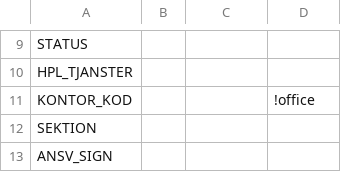
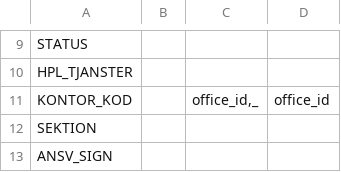
Before and after one commit to vertelab/odoo-af, a CSV file: af_data_ais-f_loader/data/arbetssokande_mapping.csv, drawn as a sheet; only a part is shown, gaps mark what is left out.

Commit message:
af_data_ais-f_loader: added office_id to jobseekers

```diff
--- a/af_data_ais-f_loader/data/arbetssokande_mapping.csv
+++ b/af_data_ais-f_loader/data/arbetssokande_mapping.csv
@@ -10,3 +10,3 @@ STATUS,,,
 HPL_TJANSTER,,,
-KONTOR_KOD,,,!office
+KONTOR_KOD,,"office_id,_",office_id
 SEKTION,,,
```
Also changed, not shown: 1 other file.
